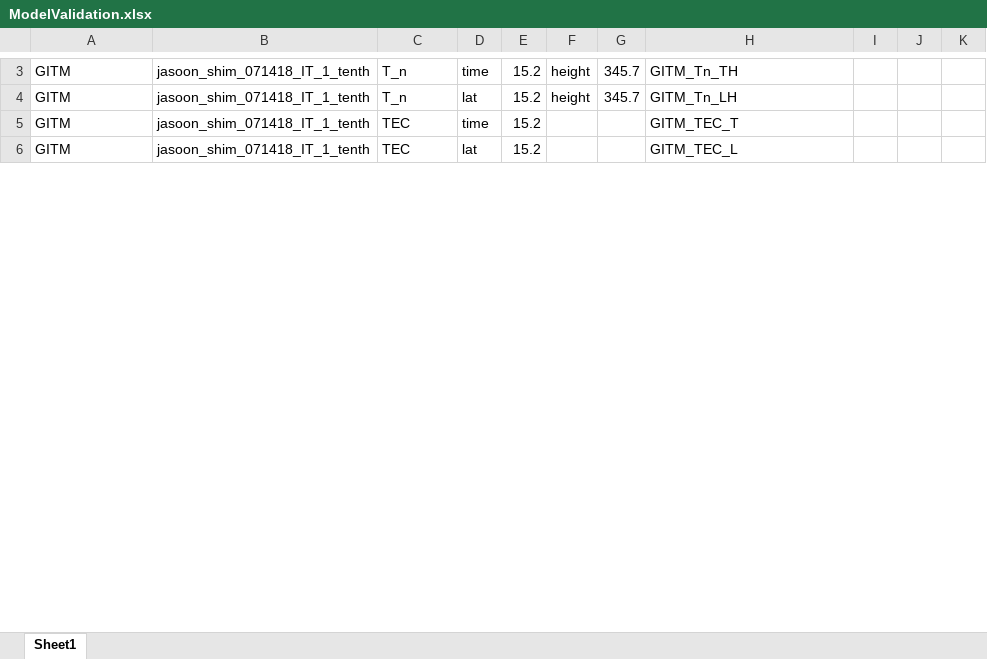
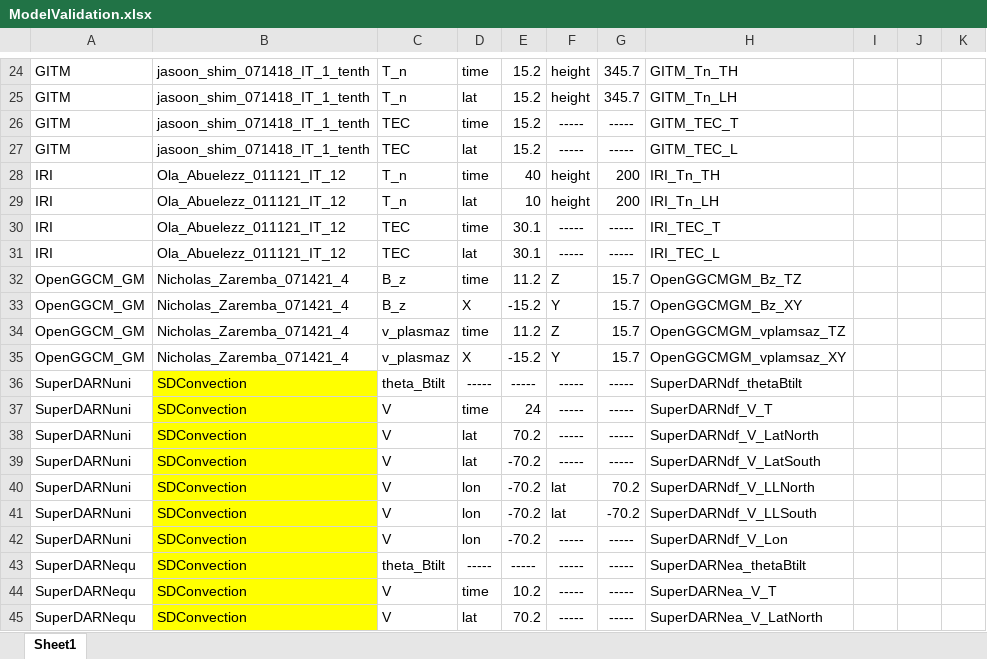
Before and after one commit to nasa/Kamodo, an Excel workbook: Validation/ModelValidation.xlsx, sheet Sheet1, drawn as a sheet; only a part is shown, gaps mark what is left out; values as stored, in another font and other column widths than the file's, no borders; charts and pictures not drawn; addresses are those after the commit; the diff covers the shown part only; the diff names each change by its address in the sheet, - before the commit and + after, or states it on an @@ line.

```diff
--- a/Validation/ModelValidation.xlsx (sheet Sheet1)
+++ b/Validation/ModelValidation.xlsx (sheet Sheet1)
-F26:F27: (empty)
+F26:F27: -----
-G26:G27: (empty)
+G26:G27: -----
@@ row 19 moved to row 28: IRI @@
@@ row 20 moved to row 29: IRI @@
+row 30: IRI | Ola_Abuelezz_011121_IT_12 | TEC | time | 30.1 | ----- | ----- | IRI_TEC_T
+row 31: IRI | Ola_Abuelezz_011121_IT_12 | TEC | lat | 30.1 | ----- | ----- | IRI_TEC_L
+row 32: OpenGGCM_GM | Nicholas_Zaremba_071421_4 | B_z | time | 11.2 | Z | 15.7 | OpenGGCMGM_Bz_TZ
+row 33: OpenGGCM_GM | Nicholas_Zaremba_071421_4 | B_z | X | -15.2 | Y | 15.7 | OpenGGCMGM_Bz_XY
+row 34: OpenGGCM_GM | Nicholas_Zaremba_071421_4 | v_plasmaz | time | 11.2 | Z | 15.7 | OpenGGCMGM_vplamsaz_TZ
+row 35: OpenGGCM_GM | Nicholas_Zaremba_071421_4 | v_plasmaz | X | -15.2 | Y | 15.7 | OpenGGCMGM_vplamsaz_XY
+row 36: SuperDARNuni | SDConvection | theta_Btilt | ----- | ----- | ----- | ----- | SuperDARNdf_thetaBtilt
+row 37: SuperDARNuni | SDConvection | V | time | 24 | ----- | ----- | SuperDARNdf_V_T
+row 38: SuperDARNuni | SDConvection | V | lat | 70.2 | ----- | ----- | SuperDARNdf_V_LatNorth
+row 39: SuperDARNuni | SDConvection | V | lat | -70.2 | ----- | ----- | SuperDARNdf_V_LatSouth
+row 40: SuperDARNuni | SDConvection | V | lon | -70.2 | lat | 70.2 | SuperDARNdf_V_LLNorth
+row 41: SuperDARNuni | SDConvection | V | lon | -70.2 | lat | -70.2 | SuperDARNdf_V_LLSouth
+row 42: SuperDARNuni | SDConvection | V | lon | -70.2 | ----- | ----- | SuperDARNdf_V_Lon
+row 43: SuperDARNequ | SDConvection | theta_Btilt | ----- | ----- | ----- | ----- | SuperDARNea_thetaBtilt
+row 44: SuperDARNequ | SDConvection | V | time | 10.2 | ----- | ----- | SuperDARNea_V_T
+row 45: SuperDARNequ | SDConvection | V | lat | 70.2 | ----- | ----- | SuperDARNea_V_LatNorth
```
Also changed, not shown: 37 added rows, 12 removed rows, 13 moved rows, 10 edited cells and cell formats elsewhere in this sheet, charts or pictures, Validation/ModelReaderTesting.xlsx, 1 other file.
